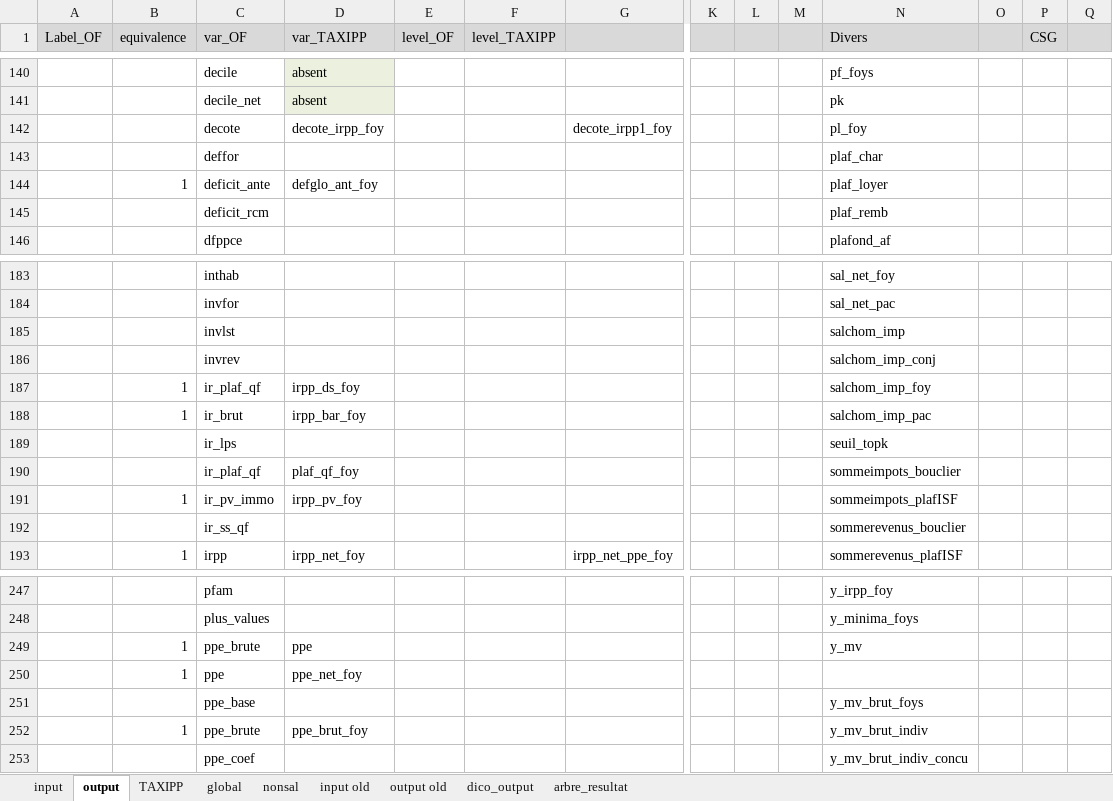
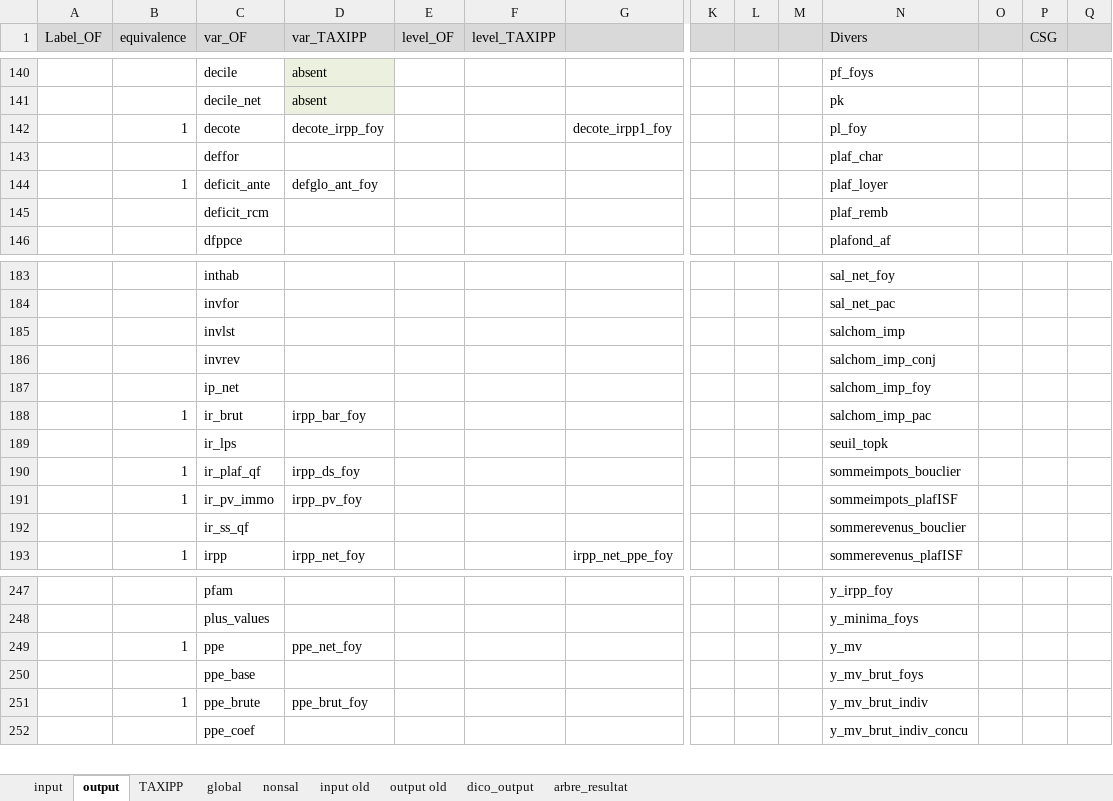
Before and after one commit to malkaguillot/openfisca-taxipp-comparison, an Excel workbook: OpenFisca/correspondances_variables.xlsx, sheet output, drawn as a sheet; only a part is shown, gaps mark what is left out; values as stored, in another font and other column widths than the file's, no borders; removed rows and columns are numbered as before the commit, all else as after; rows hold the shown columns only; the diff names each change by its address in the sheet, - before the commit and + after, or states it on an @@ line.

Commit message:
FC 6

```diff
--- a/OpenFisca/correspondances_variables.xlsx (sheet output)
+++ b/OpenFisca/correspondances_variables.xlsx (sheet output)
-B142 (equivalence): (empty)
+B142 (equivalence): 1
-row 187:  | 1 | ir_plaf_qf | irpp_ds_foy |  |  |  |  |  |  | salchom_imp_foy
+row 187:  |  | ip_net |  |  |  |  |  |  |  | salchom_imp_foy
-B190 (equivalence): (empty)
+B190 (equivalence): 1
-D190 (var_TAXIPP): plaf_qf_foy
+D190 (var_TAXIPP): irpp_ds_foy
-row 249:  | 1 | ppe_brute | ppe |  |  |  |  |  |  | y_mv
-N249 (Divers): (empty)
+N249 (Divers): y_mv
```
